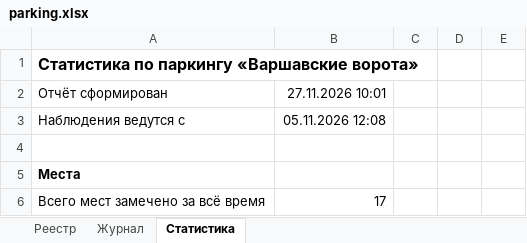
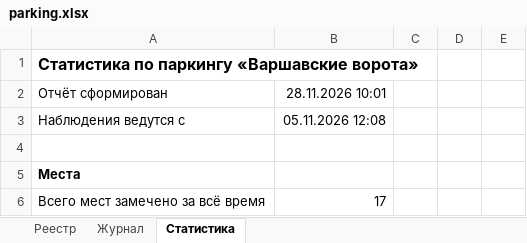
Before and after one commit to DmitryEDevyatkin/Parking_Monitor_VV141B, an Excel workbook: parking.xlsx, sheet Статистика, drawn as a sheet; only a part is shown; values as stored, in another font and other column widths than the file's, no borders; the diff names each change by its address in the sheet, - before the commit and + after, or states it on an @@ line.

```diff
--- a/parking.xlsx (sheet Статистика)
+++ b/parking.xlsx (sheet Статистика)
-B2: 27.11.2026 10:01
+B2: 28.11.2026 10:01
```
Also changed, not shown: 1 other file.
